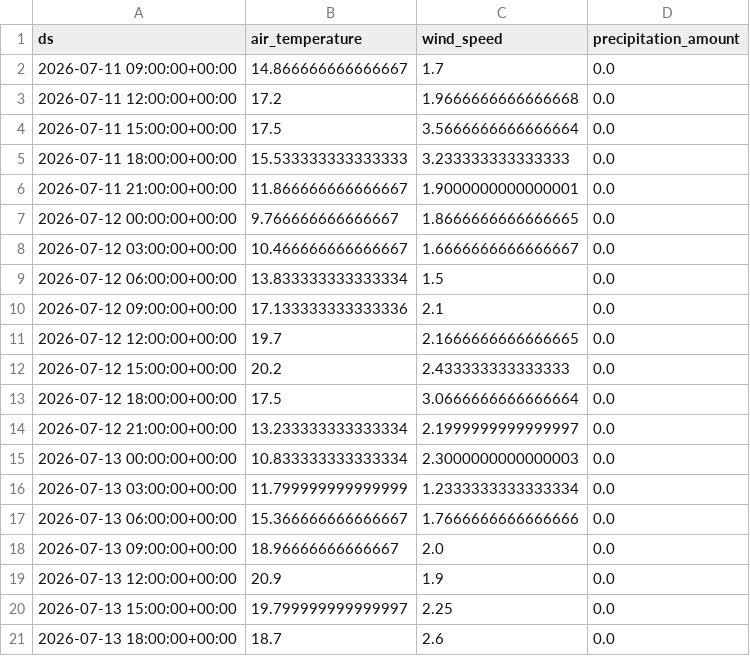
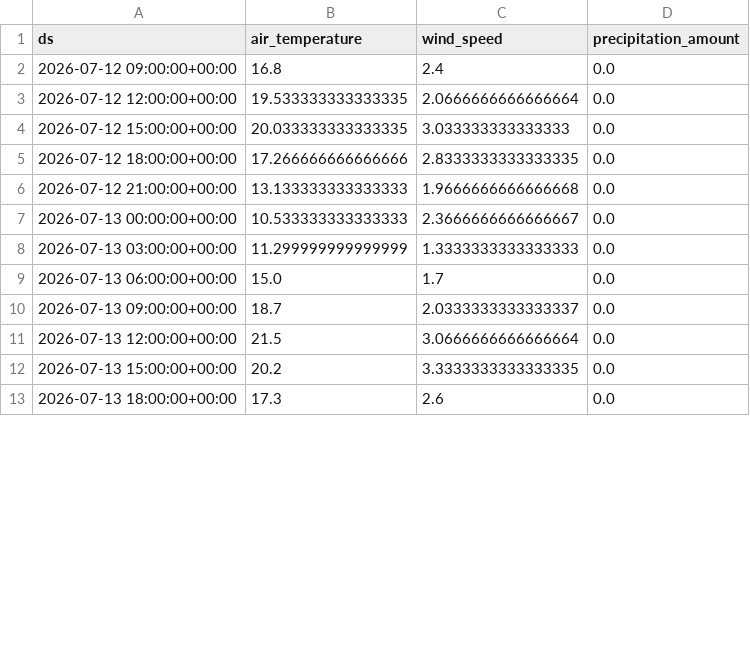
Before and after one commit to jensmorten/sykkelprofet, a CSV file: model/current_weather_forecast.csv, drawn as a sheet; only a part is shown; the diff covers the shown part only.

```diff
--- a/model/current_weather_forecast.csv
+++ b/model/current_weather_forecast.csv
@@ -1,21 +1,13 @@
 ds,air_temperature,wind_speed,precipitation_amount
-2026-07-11 09:00:00+00:00,14.866666666666667,1.7,0.0
-2026-07-11 12:00:00+00:00,17.2,1.9666666666666668,0.0
-2026-07-11 15:00:00+00:00,17.5,3.5666666666666664,0.0
-2026-07-11 18:00:00+00:00,15.533333333333333,3.233333333333333,0.0
-2026-07-11 21:00:00+00:00,11.866666666666667,1.9000000000000001,0.0
-2026-07-12 00:00:00+00:00,9.766666666666667,1.8666666666666665,0.0
-2026-07-12 03:00:00+00:00,10.466666666666667,1.6666666666666667,0.0
-2026-07-12 06:00:00+00:00,13.833333333333334,1.5,0.0
-2026-07-12 09:00:00+00:00,17.133333333333336,2.1,0.0
-2026-07-12 12:00:00+00:00,19.7,2.1666666666666665,0.0
-2026-07-12 15:00:00+00:00,20.2,2.433333333333333,0.0
-2026-07-12 18:00:00+00:00,17.5,3.0666666666666664,0.0
-2026-07-12 21:00:00+00:00,13.233333333333334,2.1999999999999997,0.0
-2026-07-13 00:00:00+00:00,10.833333333333334,2.3000000000000003,0.0
-2026-07-13 03:00:00+00:00,11.799999999999999,1.2333333333333334,0.0
-2026-07-13 06:00:00+00:00,15.366666666666667,1.7666666666666666,0.0
-2026-07-13 09:00:00+00:00,18.96666666666667,2.0,0.0
-2026-07-13 12:00:00+00:00,20.9,1.9,0.0
-2026-07-13 15:00:00+00:00,19.799999999999997,2.25,0.0
-2026-07-13 18:00:00+00:00,18.7,2.6,0.0
+2026-07-12 09:00:00+00:00,16.8,2.4,0.0
+2026-07-12 12:00:00+00:00,19.533333333333335,2.0666666666666664,0.0
+2026-07-12 15:00:00+00:00,20.033333333333335,3.033333333333333,0.0
+2026-07-12 18:00:00+00:00,17.266666666666666,2.8333333333333335,0.0
+2026-07-12 21:00:00+00:00,13.133333333333333,1.9666666666666668,0.0
+2026-07-13 00:00:00+00:00,10.533333333333333,2.3666666666666667,0.0
+2026-07-13 03:00:00+00:00,11.299999999999999,1.3333333333333333,0.0
+2026-07-13 06:00:00+00:00,15.0,1.7,0.0
+2026-07-13 09:00:00+00:00,18.7,2.0333333333333337,0.0
+2026-07-13 12:00:00+00:00,21.5,3.0666666666666664,0.0
+2026-07-13 15:00:00+00:00,20.2,3.3333333333333335,0.0
+2026-07-13 18:00:00+00:00,17.3,2.6,0.0
```
Also changed, not shown: 8 added rows and 69 edited cells elsewhere in this file, model/predictions.csv.
